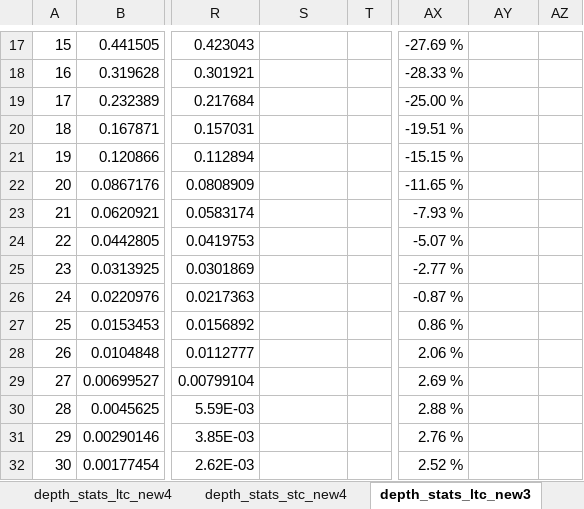
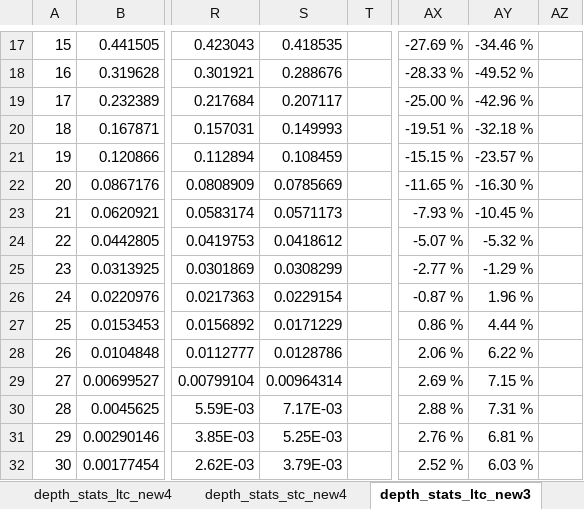
Before and after one commit to locutus2/Stockfish, an Excel workbook: sf_lmr_scale_experiments.xlsx, sheet depth_stats_ltc_new3, drawn as a sheet; only a part is shown, gaps mark what is left out; values as stored, in another font and other column widths than the file's, no borders; charts and pictures not drawn; the diff covers the shown part only; the diff names each change by its address in the sheet, - before the commit and + after, or states it on an @@ line.

```diff
--- a/sf_lmr_scale_experiments.xlsx (sheet depth_stats_ltc_new3)
+++ b/sf_lmr_scale_experiments.xlsx (sheet depth_stats_ltc_new3)
-S17: (empty)
+S17: 0.418535
-AY17: (empty)
+AY17: -34.46 %
-S18: (empty)
+S18: 0.288676
-AY18: (empty)
+AY18: -49.52 %
-S19: (empty)
+S19: 0.207117
-AY19: (empty)
+AY19: -42.96 %
-S20: (empty)
+S20: 0.149993
-AY20: (empty)
+AY20: -32.18 %
-S21: (empty)
+S21: 0.108459
-AY21: (empty)
+AY21: -23.57 %
-S22: (empty)
+S22: 0.0785669
-AY22: (empty)
+AY22: -16.30 %
-S23: (empty)
+S23: 0.0571173
-AY23: (empty)
+AY23: -10.45 %
-S24: (empty)
+S24: 0.0418612
-AY24: (empty)
+AY24: -5.32 %
-S25: (empty)
+S25: 0.0308299
-AY25: (empty)
+AY25: -1.29 %
-S26: (empty)
+S26: 0.0229154
-AY26: (empty)
+AY26: 1.96 %
-S27: (empty)
+S27: 0.0171229
-AY27: (empty)
+AY27: 4.44 %
-S28: (empty)
+S28: 0.0128786
-AY28: (empty)
+AY28: 6.22 %
-S29: (empty)
+S29: 0.00964314
-AY29: (empty)
+AY29: 7.15 %
-S30: (empty)
+S30: 7.17E-03
-AY30: (empty)
+AY30: 7.31 %
-S31: (empty)
+S31: 5.25E-03
-AY31: (empty)
+AY31: 6.81 %
-S32: (empty)
+S32: 3.79E-03
-AY32: (empty)
+AY32: 6.03 %
```
Also changed, not shown: 83 edited cells elsewhere in this sheet, charts or pictures.
